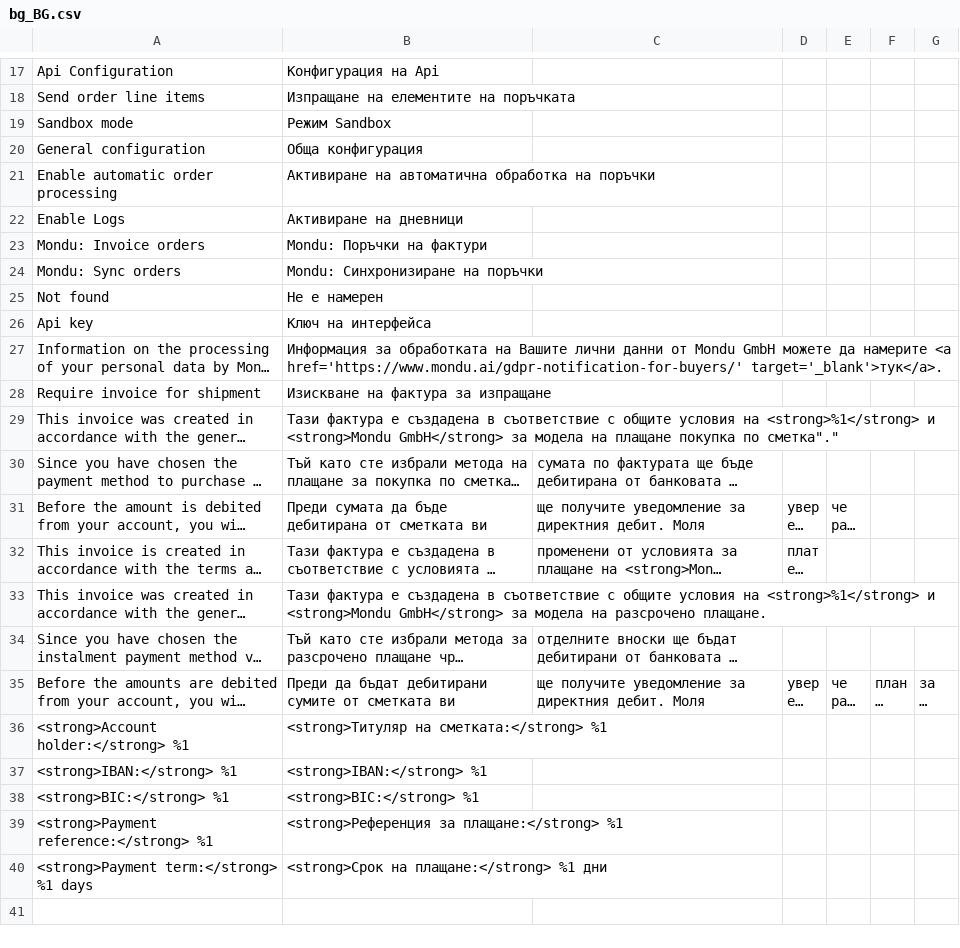
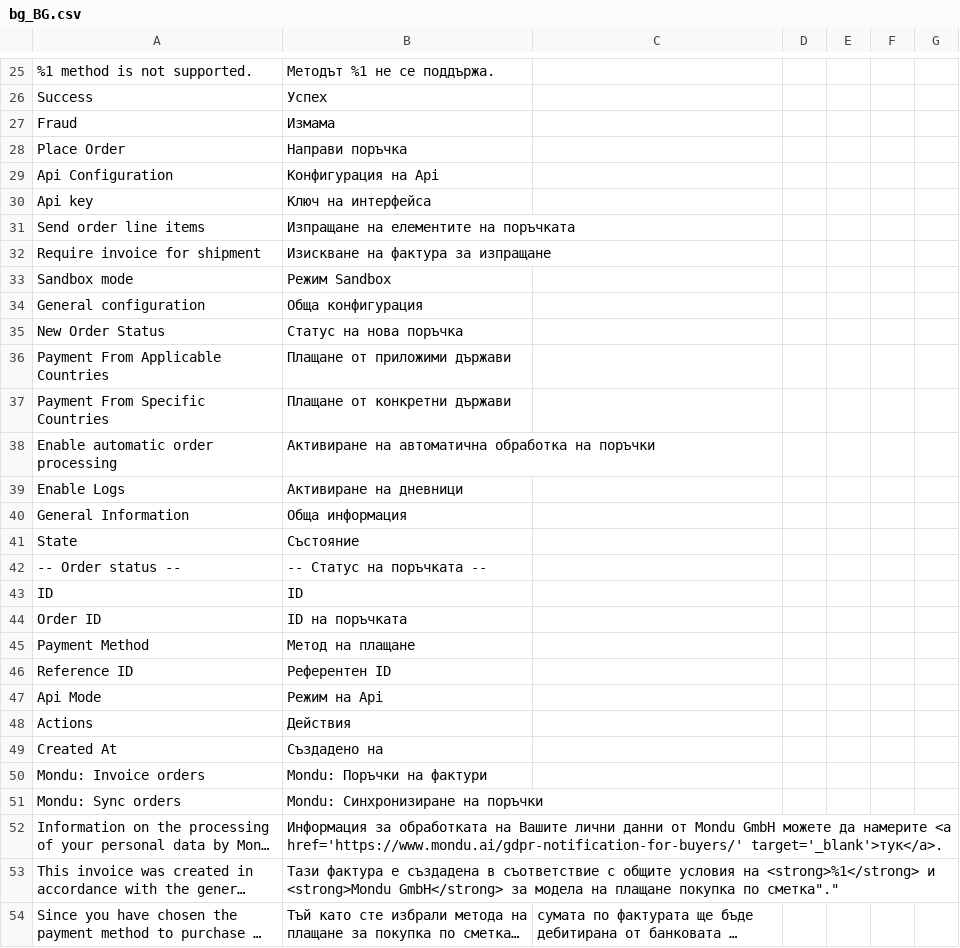
Before and after one commit to mondu-ai/magento2-checkout, a CSV file: i18n/bg_BG.csv, drawn as a sheet; only a part is shown, gaps mark what is left out; the shorter side is filled out with more unchanged rows; long unchanged cells end in …; the diff covers the shown part only; the diff names each change by its address in the sheet, - before the commit and + after, or states it on an @@ line.

```diff
--- a/i18n/bg_BG.csv
+++ b/i18n/bg_BG.csv
+row 25: %1 method is not supported. | Методът %1 не се поддържа.
+row 26: Success | Успех
+row 27: Fraud | Измама
+row 28: Place Order | Направи поръчка
@@ row 26 moved to row 30: Api key @@
@@ row 28 moved to row 32: Require invoice for shipment @@
+row 35: New Order Status | Статус на нова поръчка
+row 36: Payment From Applicable Countries | Плащане от приложими държави
+row 37: Payment From Specific Countries | Плащане от конкретни държави
+row 40: General Information | Обща информация
+row 41: State | Състояние
+row 42: -- Order status -- | -- Статус на поръчката --
+row 43: ID | ID
+row 44: Order ID | ID на поръчката
+row 45: Payment Method | Метод на плащане
+row 46: Reference ID | Референтен ID
+row 47: Api Mode | Режим на Api
+row 48: Actions | Действия
+row 49: Created At | Създадено на
@@ row 25 moved to row 4: Not found @@
```
Also changed, not shown: 22 added rows, 2 removed rows and 7 edited cells elsewhere in this file, i18n/el_GR.csv, i18n/it_IT.csv, 13 other files.
